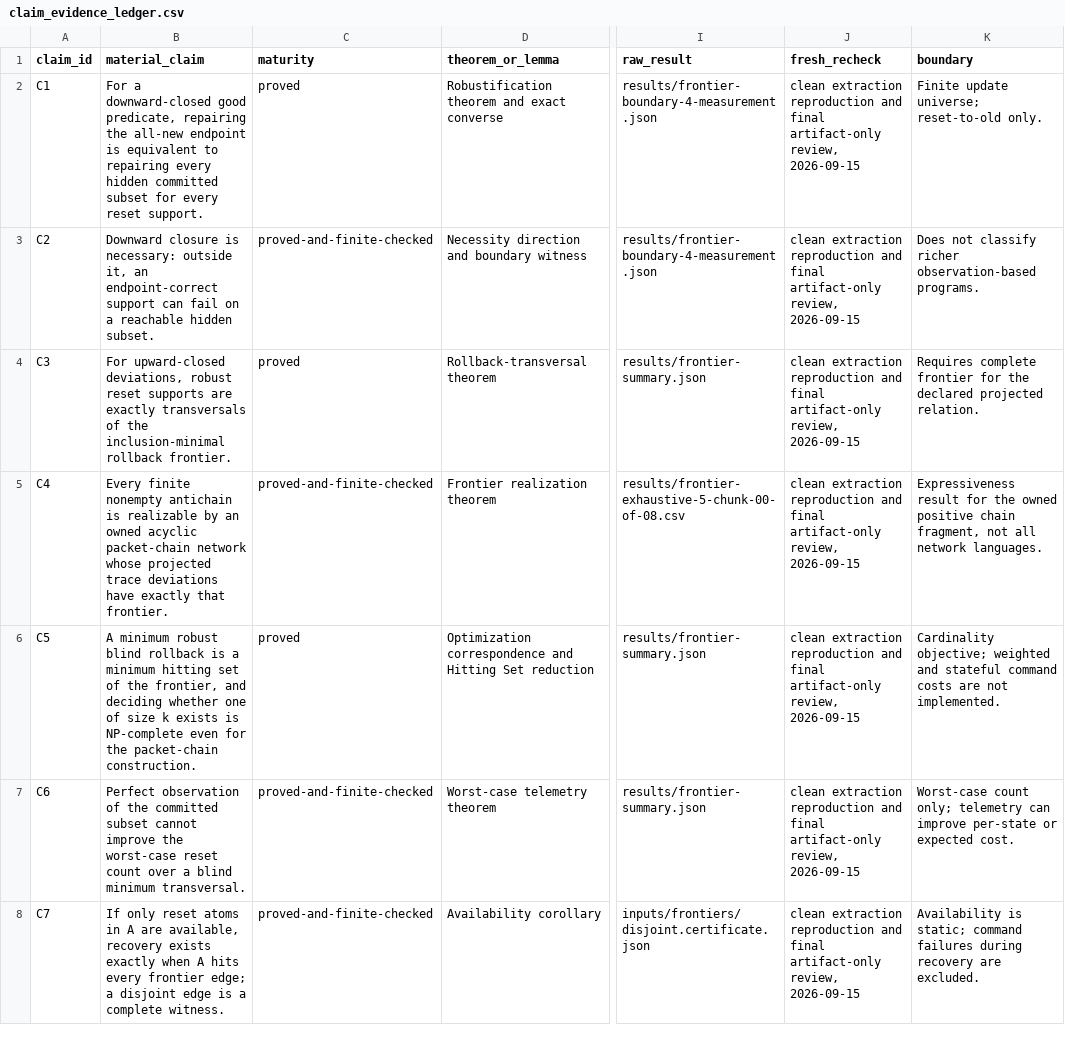
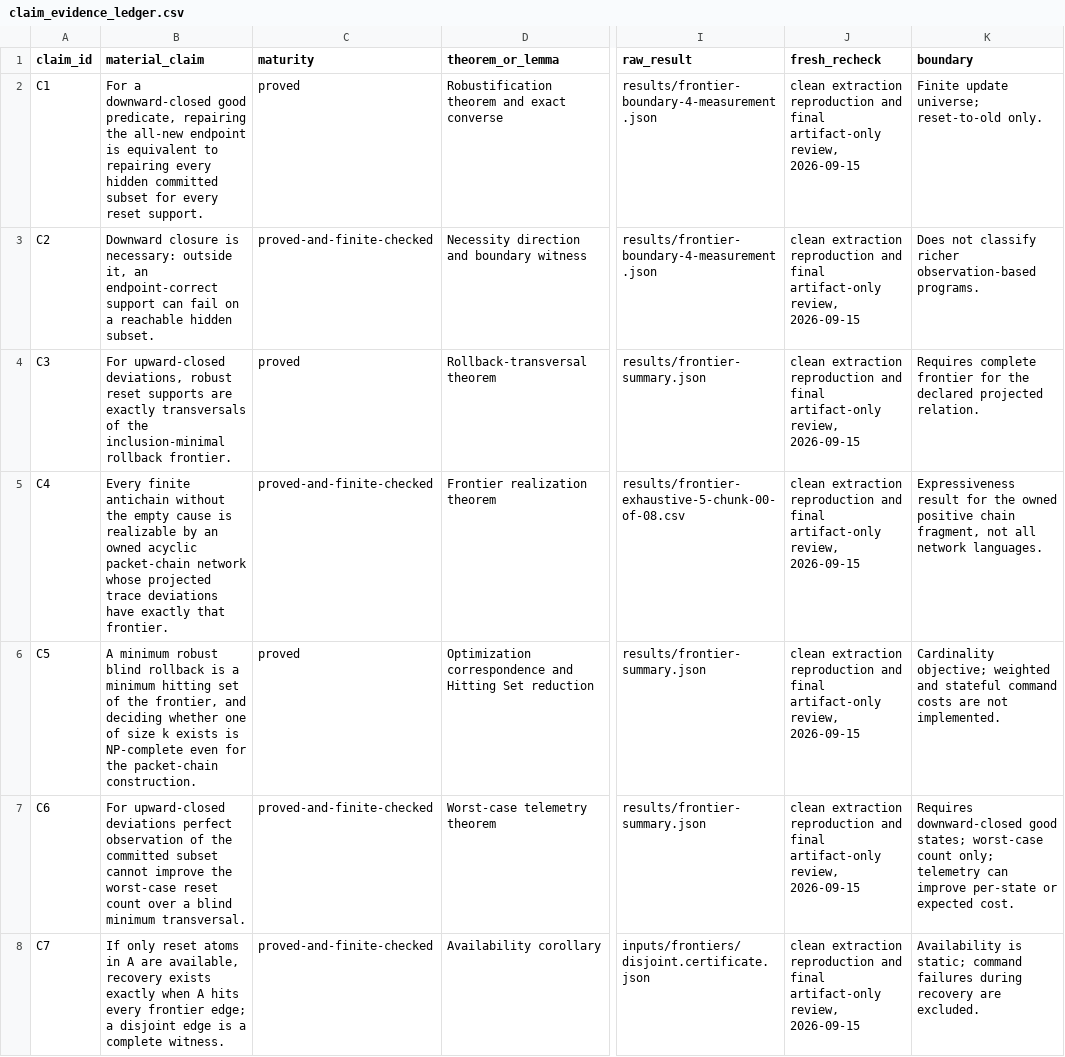
Before and after one commit to Haoyi-Zhang/RollbackCover-code, a CSV file: claim_evidence_ledger.csv, drawn as a sheet; only a part is shown, gaps mark what is left out; the diff covers the shown part only; the diff names each change by its address in the sheet, - before the commit and + after, or states it on an @@ line.

Commit message:
Repair current finite-model boundaries and bounded reproduction

```diff
--- a/claim_evidence_ledger.csv
+++ b/claim_evidence_ledger.csv
-B5 (material_claim): Every finite nonempty antichain is realizable…
+B5 (material_claim): Every finite antichain without the empty cause is realizable…
-B7 (material_claim): Perfect observation of…
+B7 (material_claim): For upward-closed deviations perfect observation of…
-K7 (boundary): Worst-case count only;…
+K7 (boundary): Requires downward-closed good states; worst-case count only;…
```
Also changed, not shown: 1 edited cell elsewhere in this file, 8 other files.
